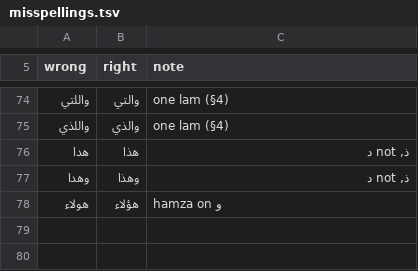
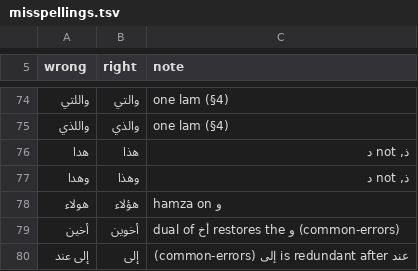
Before and after one commit to anasAsh/Sibawayh, a TSV file: skills/arabic-writing/scripts/data/misspellings.tsv, drawn as a sheet; only a part is shown, gaps mark what is left out; the diff names each change by its address in the sheet, - before the commit and + after, or states it on an @@ line.

```diff
--- a/skills/arabic-writing/scripts/data/misspellings.tsv
+++ b/skills/arabic-writing/scripts/data/misspellings.tsv
+row 79: أخين | أخوين | dual of أخ restores the و (common-errors)
+row 80: إلى عند | إلى | عند is redundant after إلى (common-errors)
```
Also changed, not shown: 12 other files.
